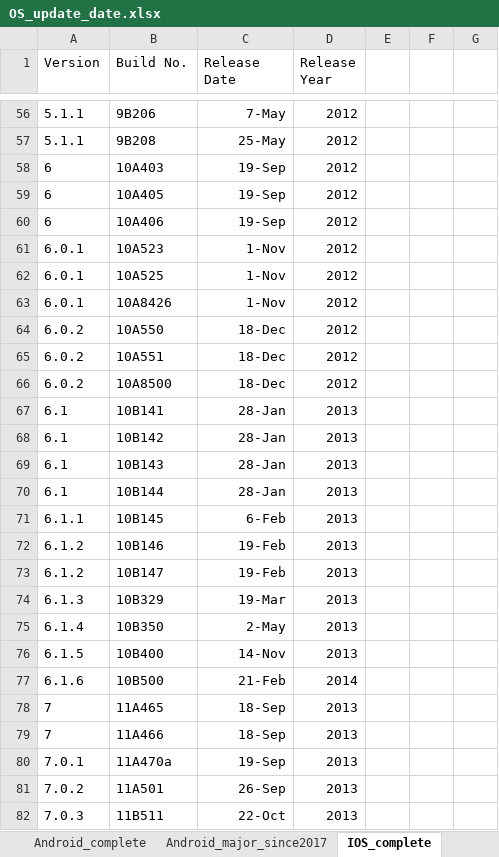
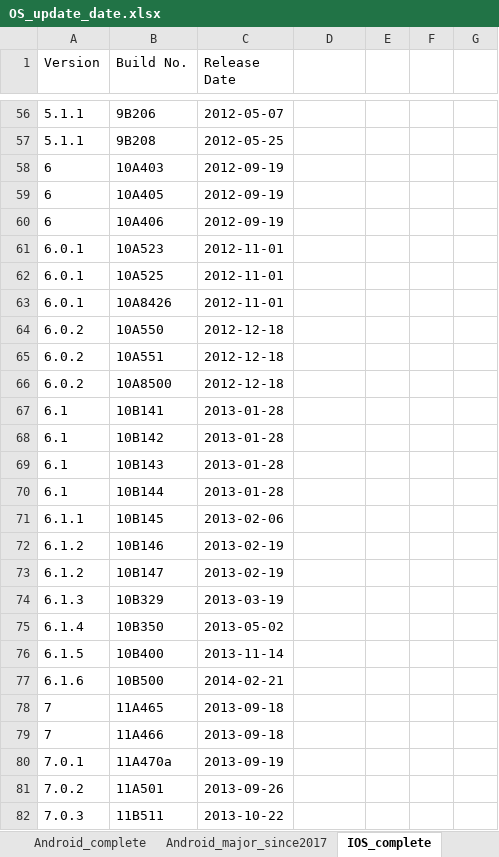
Before and after one commit to YileC928/app-data-privacy-proj, an Excel workbook: OS_update_date.xlsx, sheet IOS_complete, drawn as a sheet; only a part is shown, gaps mark what is left out; values as stored, in another font and other column widths than the file's, no borders; the diff covers the shown part only; the diff names each change by its address in the sheet, - before the commit and + after, or states it on an @@ line.

```diff
--- a/OS_update_date.xlsx (sheet IOS_complete)
+++ b/OS_update_date.xlsx (sheet IOS_complete)
-D1: Release Year
+D1: (empty)
-C56 (Release Date): 7-May
+C56 (Release Date): 2012-05-07
-D56:D66: 2012
+D56:D66: (empty)
-C57 (Release Date): 25-May
+C57 (Release Date): 2012-05-25
-C58:C60 (Release Date): 19-Sep
+C58:C60 (Release Date): 2012-09-19
-C61:C63 (Release Date): 1-Nov
+C61:C63 (Release Date): 2012-11-01
-C64:C66 (Release Date): 18-Dec
+C64:C66 (Release Date): 2012-12-18
-C67:C70 (Release Date): 28-Jan
+C67:C70 (Release Date): 2013-01-28
-D67:D76: 2013
+D67:D76: (empty)
-C71 (Release Date): 6-Feb
+C71 (Release Date): 2013-02-06
-C72:C73 (Release Date): 19-Feb
+C72:C73 (Release Date): 2013-02-19
-C74 (Release Date): 19-Mar
+C74 (Release Date): 2013-03-19
-C75 (Release Date): 2-May
+C75 (Release Date): 2013-05-02
-C76 (Release Date): 14-Nov
+C76 (Release Date): 2013-11-14
-C77 (Release Date): 21-Feb
+C77 (Release Date): 2014-02-21
-D77: 2014
+D77: (empty)
-C78:C79 (Release Date): 18-Sep
+C78:C79 (Release Date): 2013-09-18
-D78:D82: 2013
+D78:D82: (empty)
-C80 (Release Date): 19-Sep
+C80 (Release Date): 2013-09-19
-C81 (Release Date): 26-Sep
+C81 (Release Date): 2013-09-26
-C82 (Release Date): 22-Oct
+C82 (Release Date): 2013-10-22
```
Also changed, not shown: 720 edited cells and cell formats elsewhere in this sheet, sheet IOS_major_since2017.
